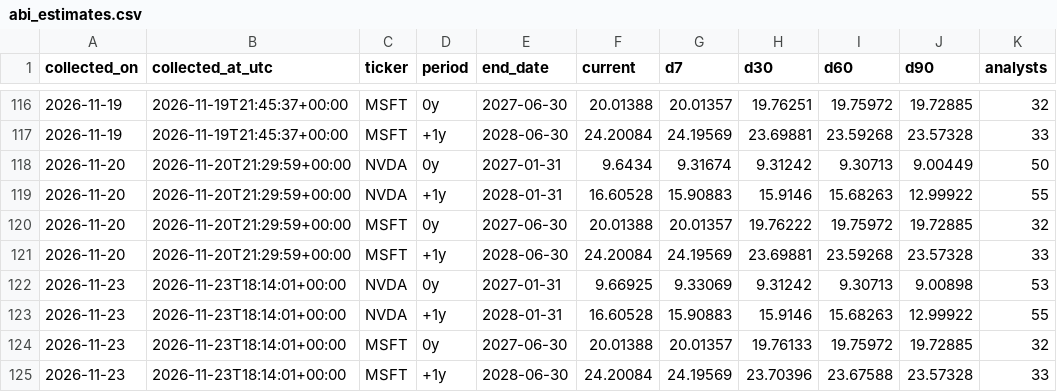
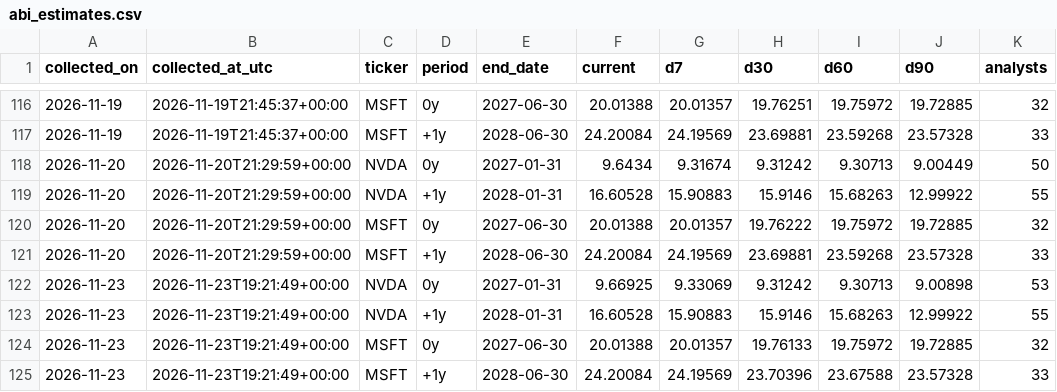
Before and after one commit to dlockar1mtg/MacroIntelligencePlatform, a CSV file: state/abi_estimates.csv, drawn as a sheet; only a part is shown, gaps mark what is left out.

```diff
--- a/state/abi_estimates.csv
+++ b/state/abi_estimates.csv
@@ -121,5 +121,5 @@ collected_on,collected_at_utc,ticker,period,end_date,current,d7,d30,d60,d90,anal
 2026-11-20,2026-11-20T21:29:59+00:00,MSFT,+1y,2028-06-30,24.20084,24.19569,23.69881,23.59268,23.57328,33
-2026-11-23,2026-11-23T18:14:01+00:00,NVDA,0y,2027-01-31,9.66925,9.33069,9.31242,9.30713,9.00898,53
-2026-11-23,2026-11-23T18:14:01+00:00,NVDA,+1y,2028-01-31,16.60528,15.90883,15.9146,15.68263,12.99922,55
-2026-11-23,2026-11-23T18:14:01+00:00,MSFT,0y,2027-06-30,20.01388,20.01357,19.76133,19.75972,19.72885,32
-2026-11-23,2026-11-23T18:14:01+00:00,MSFT,+1y,2028-06-30,24.20084,24.19569,23.70396,23.67588,23.57328,33
+2026-11-23,2026-11-23T19:21:49+00:00,NVDA,0y,2027-01-31,9.66925,9.33069,9.31242,9.30713,9.00898,53
+2026-11-23,2026-11-23T19:21:49+00:00,NVDA,+1y,2028-01-31,16.60528,15.90883,15.9146,15.68263,12.99922,55
+2026-11-23,2026-11-23T19:21:49+00:00,MSFT,0y,2027-06-30,20.01388,20.01357,19.76133,19.75972,19.72885,32
+2026-11-23,2026-11-23T19:21:49+00:00,MSFT,+1y,2028-06-30,24.20084,24.19569,23.70396,23.67588,23.57328,33
```
Also changed, not shown: 2 other files.
